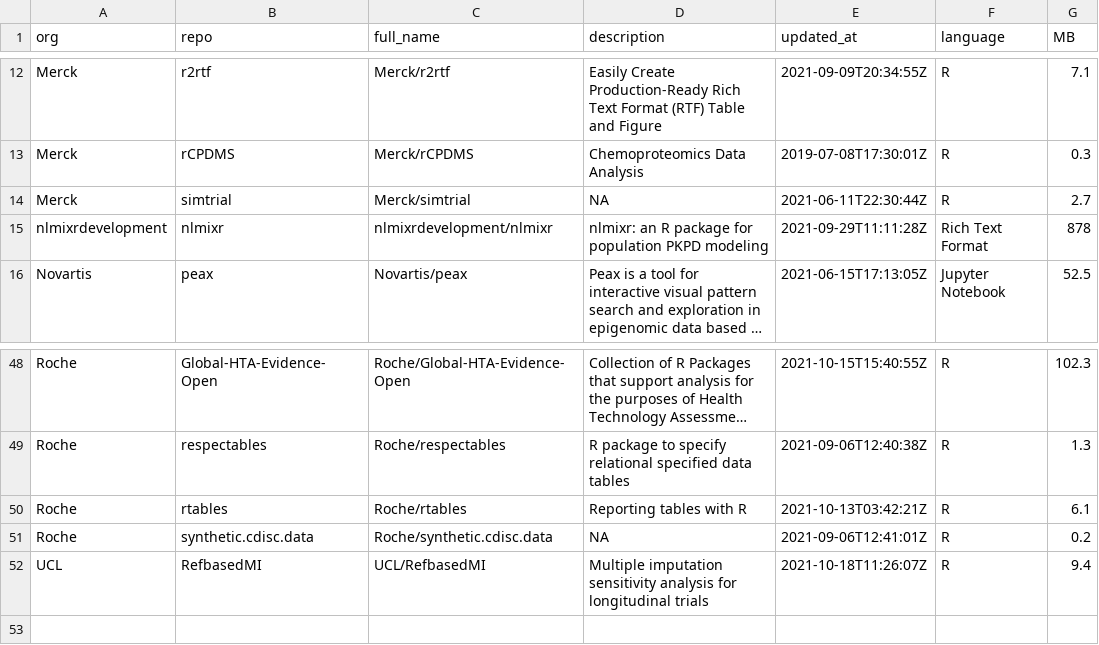
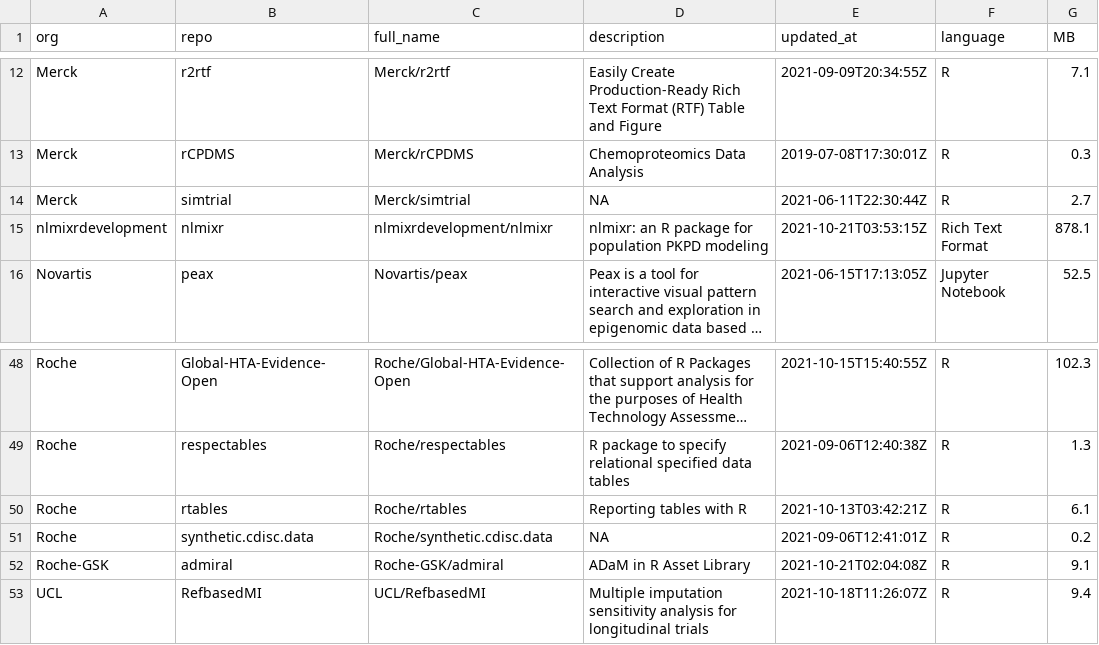
Before and after one commit to openpharma/openpharma_log, a CSV file: all-repos/data.csv, drawn as a sheet; only a part is shown, gaps mark what is left out; long unchanged cells end in …; the diff names each change by its address in the sheet, - before the commit and + after, or states it on an @@ line.

Commit message:
update all-repos

```diff
--- a/all-repos/data.csv
+++ b/all-repos/data.csv
-E15 (updated_at): 2021-09-29T11:11:28Z
+E15 (updated_at): 2021-10-21T03:53:15Z
-G15 (MB): 878
+G15 (MB): 878.1
+row 52: Roche-GSK | admiral | Roche-GSK/admiral | ADaM in R Asset Library | 2021-10-21T02:04:08Z | R | 9.1
```
Also changed, not shown: 3 other files.
